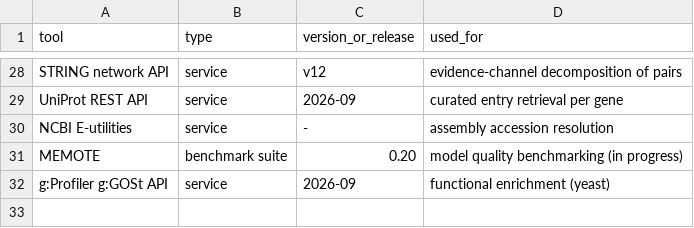
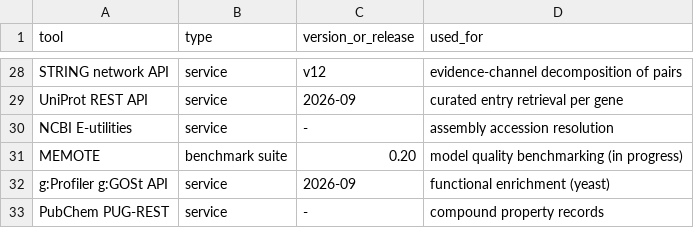
Before and after one commit to uditakankananonononono/mega27-05-yeast-metabolic-twin, a CSV file: results/external_tools_manifest.csv, drawn as a sheet; only a part is shown, gaps mark what is left out.

```diff
--- a/results/external_tools_manifest.csv
+++ b/results/external_tools_manifest.csv
@@ -32 +32,2 @@ MEMOTE,benchmark suite,0.20,model quality benchmarking (in progress)
 g:Profiler g:GOSt API,service,2026-09,functional enrichment (yeast)
+PubChem PUG-REST,service,-,compound property records
```
Also changed, not shown: results/dataset_manifest.csv, 1 other file.
